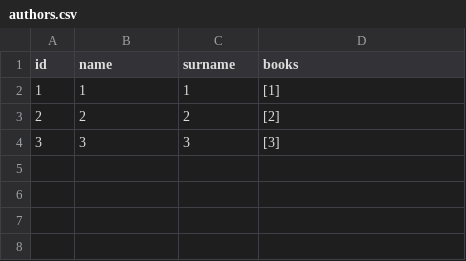
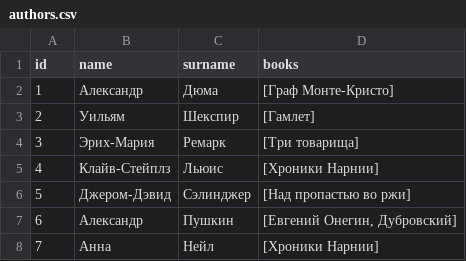
Before and after one commit to Linkwow/nix-4, a CSV file: unit_9_ionio_1/authors.csv, drawn as a sheet.

```diff
--- a/unit_9_ionio_1/authors.csv
+++ b/unit_9_ionio_1/authors.csv
@@ -1,4 +1,8 @@
 "id   ","name           ","surname             ","books                         "
-"1    ","1              ","1                   ","[1]                           "
-"2    ","2              ","2                   ","[2]                           "
-"3    ","3              ","3                   ","[3]                           "
+"1    ","Александр      ","Дюма                ","[Граф Монте-Кристо]           "
+"2    ","Уильям         ","Шекспир             ","[Гамлет]                      "
+"3    ","Эрих-Мария     ","Ремарк              ","[Три товарища]                "
+"4    ","Клайв-Стейплз  ","Льюис               ","[Хроники Нарнии]              "
+"5    ","Джером-Дэвид   ","Сэлинджер           ","[Над пропастью во ржи]        "
+"6    ","Александр      ","Пушкин              ","[Евгений Онегин, Дубровский]  "
+"7    ","Анна           ","Нейл                ","[Хроники Нарнии]              "
```
Also changed, not shown: 16 other files.
